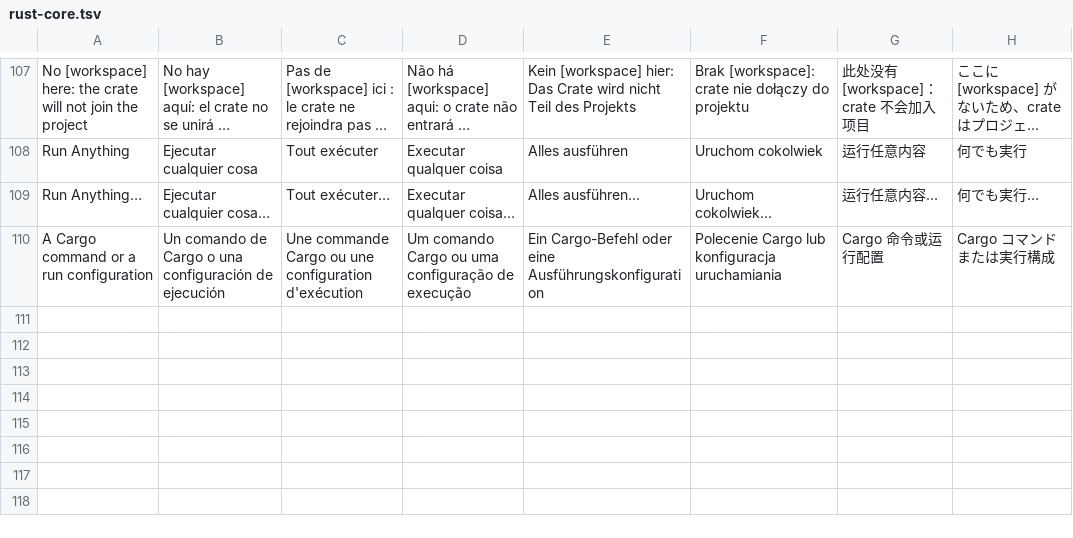
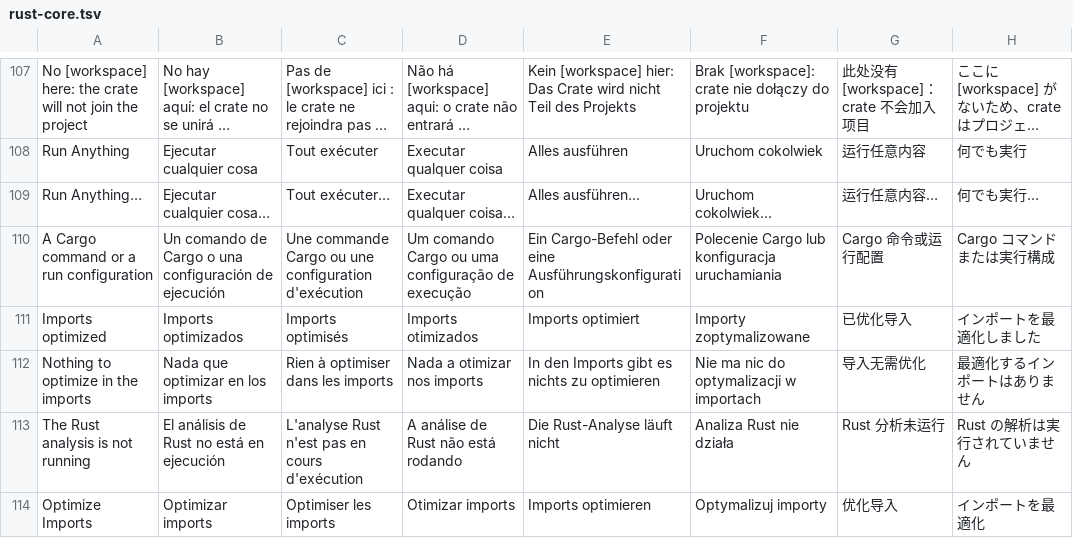
Before and after one commit to RafaelMendes1407/CrabCraft, a TSV file: scripts/i18n/rust-core.tsv, drawn as a sheet; only a part is shown, gaps mark what is left out; long unchanged cells end in …; the diff names each change by its address in the sheet, - before the commit and + after, or states it on an @@ line.

```diff
--- a/scripts/i18n/rust-core.tsv
+++ b/scripts/i18n/rust-core.tsv
+row 111: Imports optimized | Imports optimizados | Imports optimisés | Imports otimizados | Imports optimiert | Importy zoptymalizowane | 已优化导入 | インポートを最適化しました
+row 112: Nothing to optimize in the imports | Nada que optimizar en los imports | Rien à optimiser dans les imports | Nada a otimizar nos imports | In den Imports gibt es nichts zu optimieren | Nie ma nic do optymalizacji w importach | 导入无需优化 | 最適化するインポートはありません
+row 113: The Rust analysis is not running | El análisis de Rust no está en ejecución | L'analyse Rust n'est pas en cours d'exécution | A análise de Rust não está rodando | Die Rust-Analyse läuft nicht | Analiza Rust nie działa | Rust 分析未运行 | Rust の解析は実行されていません
+row 114: Optimize Imports | Optimizar imports | Optimiser les imports | Otimizar imports | Imports optimieren | Optymalizuj importy | 优化导入 | インポートを最適化
```
Also changed, not shown: 13 other files.
